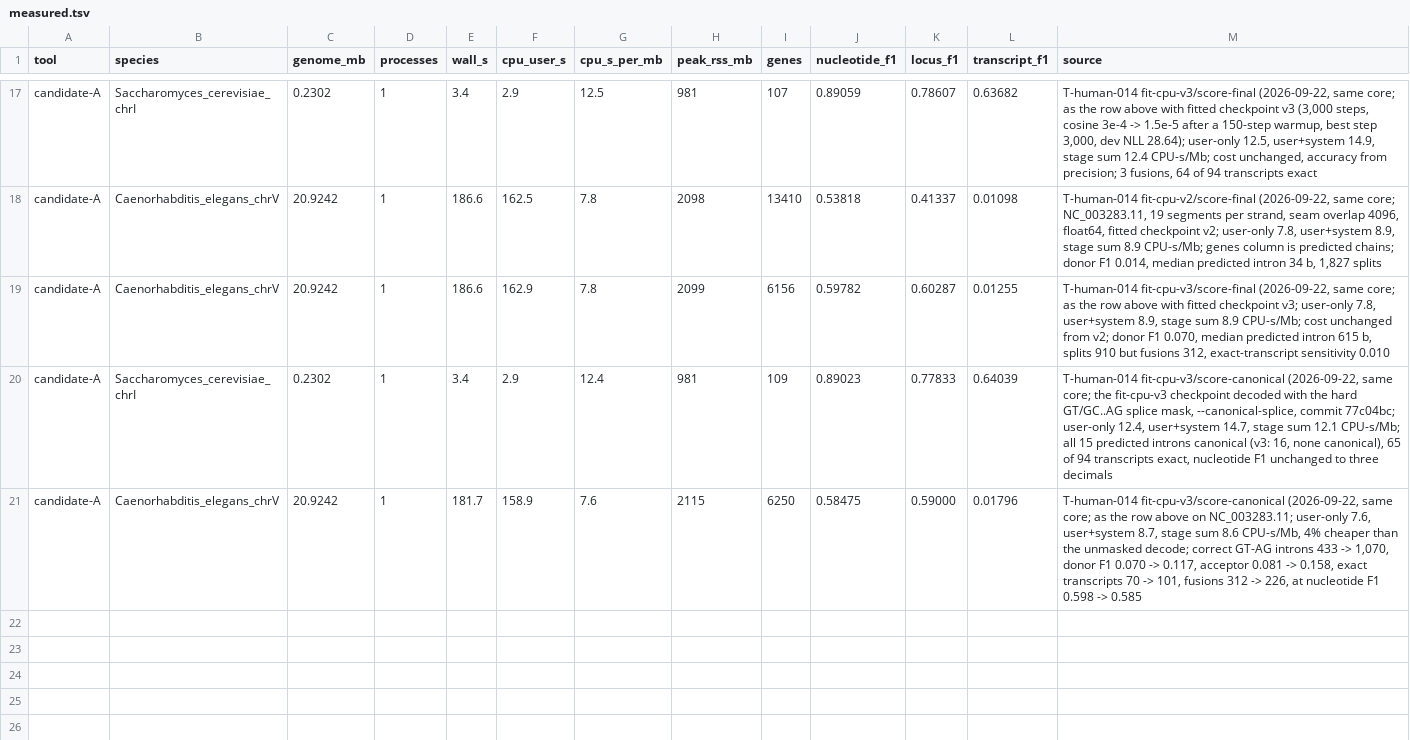
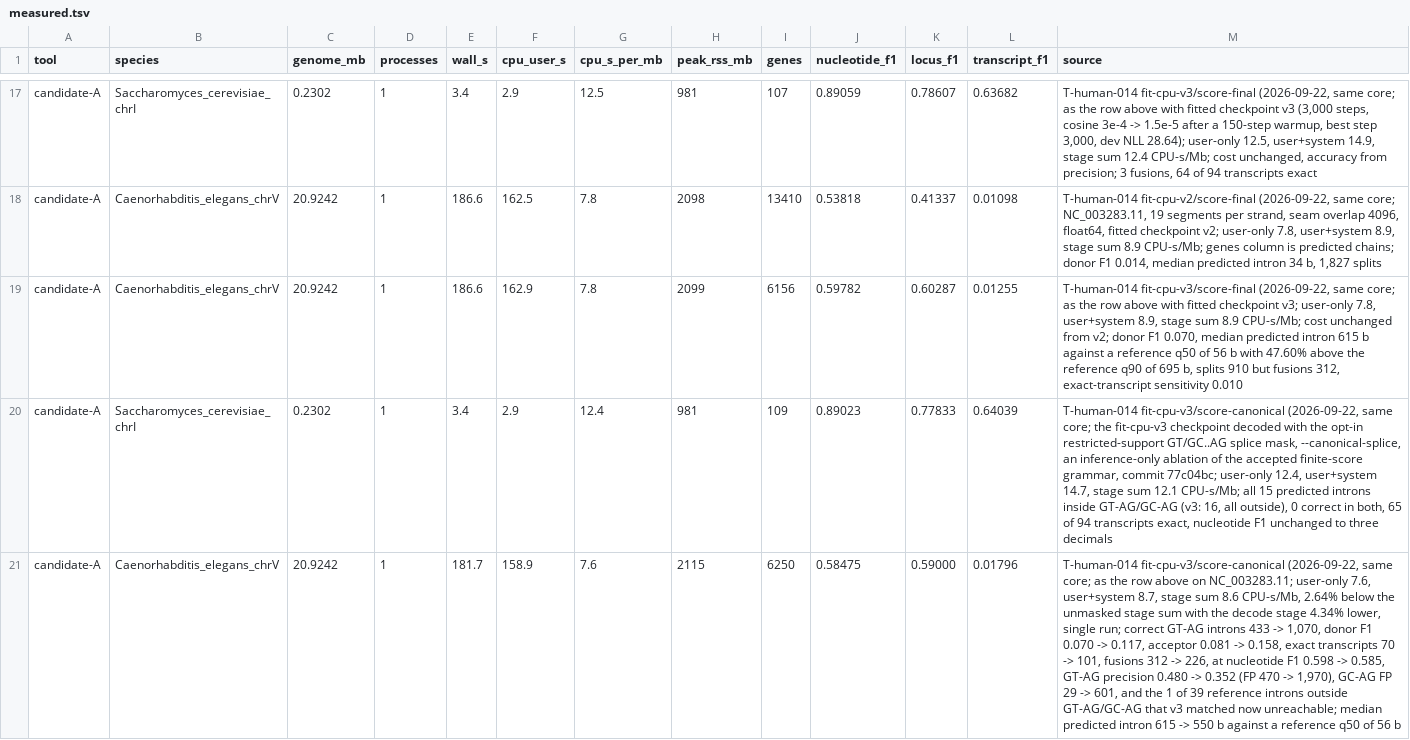
Before and after one commit to nekrut/annotation, a TSV file: docs/cost-baseline/measured.tsv, drawn as a sheet; only a part is shown, gaps mark what is left out; the diff names each change by its address in the sheet, - before the commit and + after, or states it on an @@ line.

```diff
--- a/docs/cost-baseline/measured.tsv
+++ b/docs/cost-baseline/measured.tsv
-M19 (source): …intron 615 b, splits…
+M19 (source): …intron 615 b against a reference q50 of 56 b with 47.60% above the reference q90 of 695 b, splits…
-M20 (source): …with the hard GT/GC..AG splice mask, --canonical-splice, commit 77c04bc; user-only 12.4, user+system 14.7, stage sum 12.1 CPU-s/Mb; all 15 predicted introns canonical (v3: 16, none canonical), 65 of…
+M20 (source): …with the opt-in restricted-support GT/GC..AG splice mask, --canonical-splice, an inference-only ablation of the accepted finite-score grammar, commit 77c04bc; user-only 12.4, user+system 14.7, stage sum 12.1 CPU-s/Mb; all 15 predicted introns inside GT-AG/GC-AG (v3: 16, all outside), 0 correct in both, 65 of…
-M21 (source): …8.6 CPU-s/Mb, 4% cheaper than the unmasked decode; correct GT-AG introns 433 -> 1,070, donor F1 0.070 -> 0.117, acceptor 0.081 -> 0.158, exact transcripts 70 -> 101, fusions 312 -> 226, at nucleotide F1 0.598 -> 0.585
+M21 (source): …8.6 CPU-s/Mb, 2.64% below the unmasked stage sum with the decode stage 4.34% lower, single run; correct GT-AG introns 433 -> 1,070, donor F1 0.070 -> 0.117, acceptor 0.081 -> 0.158, exact transcripts 70 -> 101, fusions 312 -> 226, at nucleotide F1 0.598 -> 0.585, GT-AG precision 0.480 -> 0.352 (FP 470 -> 1,970), GC-AG FP 29 -> 601, and the 1 of 39 reference introns outside GT-AG/GC-AG that v3 matched now unreachable; median predicted intron 615 -> 550 b against a reference q50 of 56 b
```
Also changed, not shown: 1 other file.
